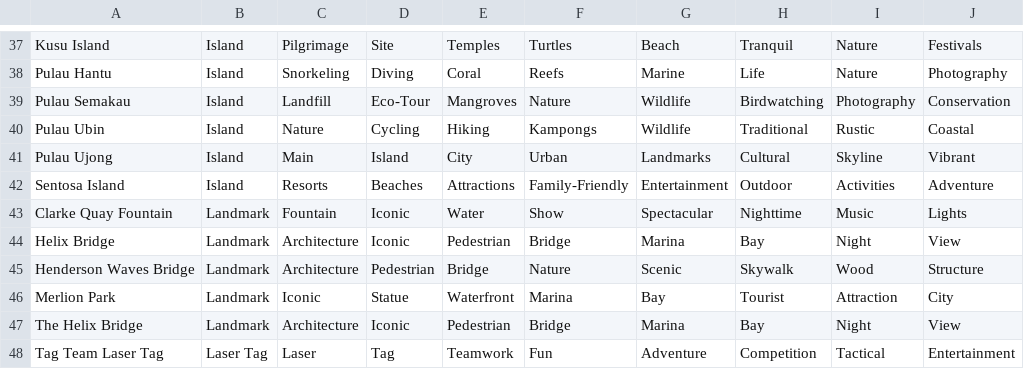
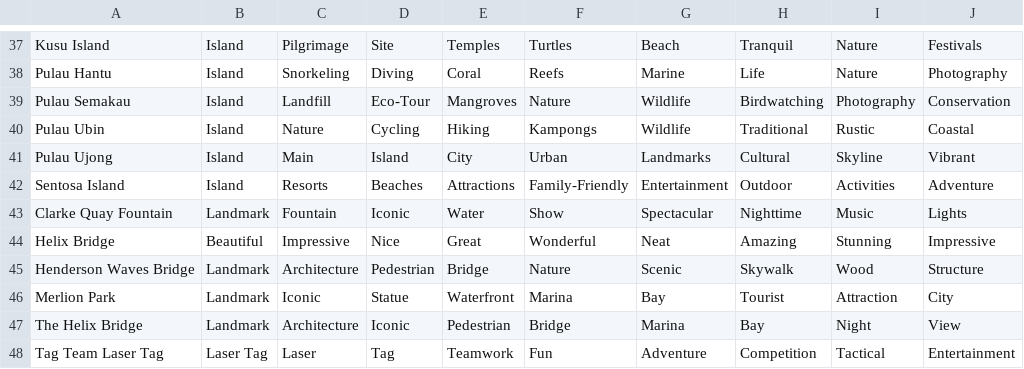
Before and after one commit to elena-ignaev/BBCS-P3, a CSV file: LocationData.csv, drawn as a sheet; only a part is shown, gaps mark what is left out.

```diff
--- a/LocationData.csv
+++ b/LocationData.csv
@@ -43,3 +43,3 @@ Sentosa Island,Island,Resorts,Beaches,Attractions,Family-Friendly,Entertainment,
 Clarke Quay Fountain,Landmark,Fountain,Iconic,Water,Show,Spectacular,Nighttime,Music,Lights
-Helix Bridge,Landmark,Architecture,Iconic,Pedestrian,Bridge,Marina,Bay,Night,View
+Helix Bridge,Beautiful,Impressive,Nice,Great,Wonderful,Neat,Amazing,Stunning,Impressive
 Henderson Waves Bridge,Landmark,Architecture,Pedestrian,Bridge,Nature,Scenic,Skywalk,Wood,Structure
```
Also changed, not shown: 6 other files.
